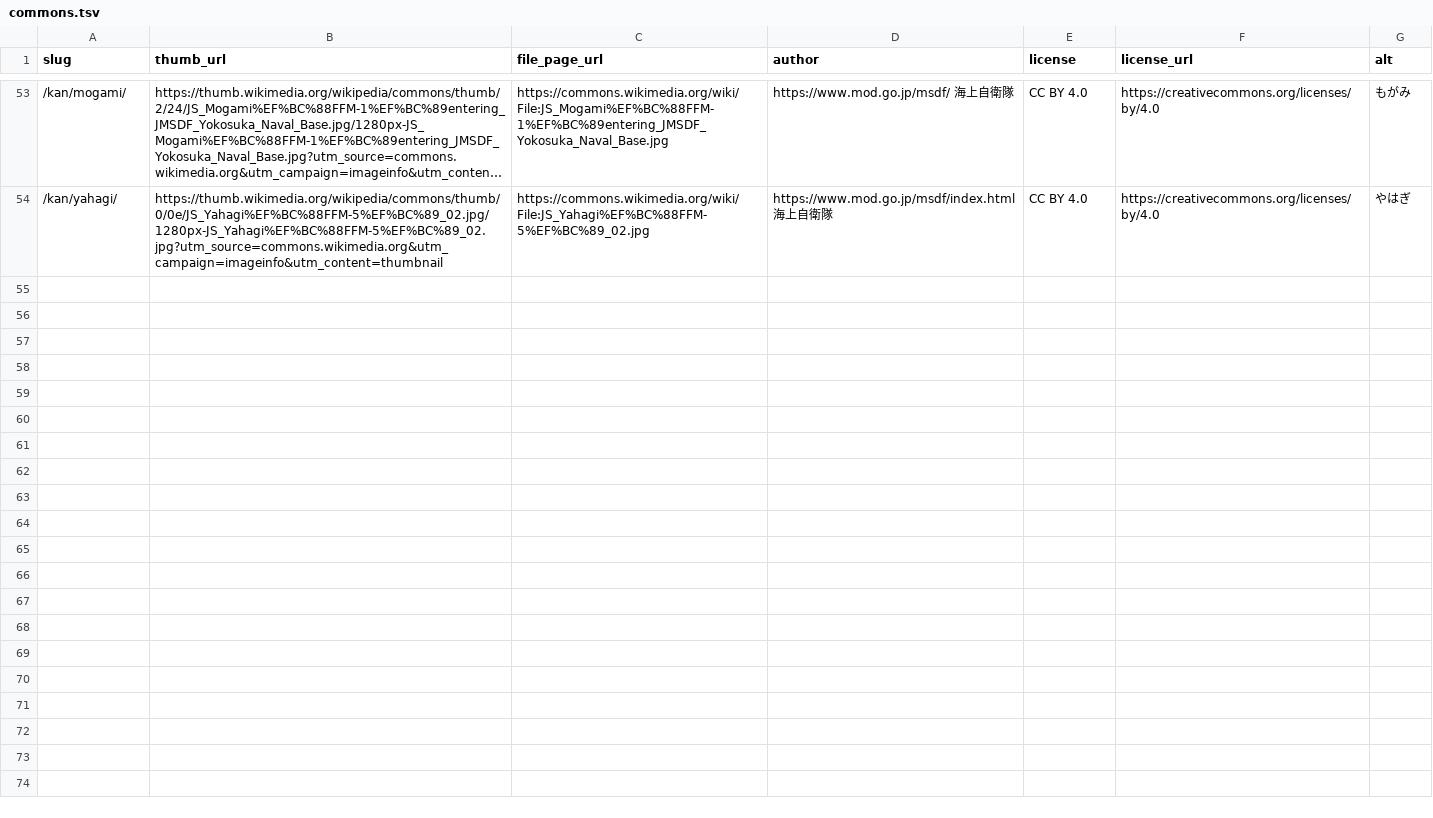
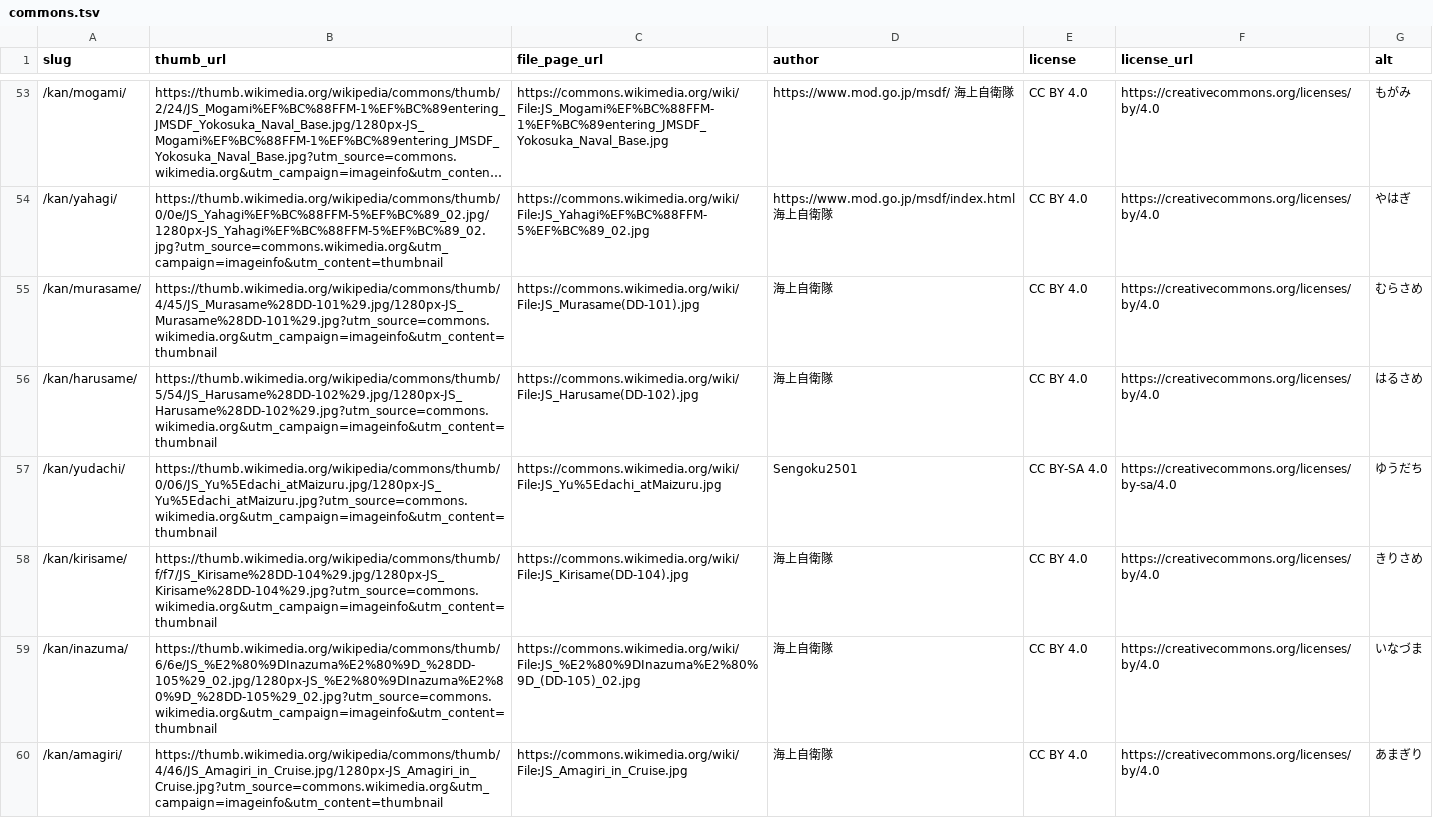
Before and after one commit to chinanago38/goeikan-com, a TSV file: tools/photos/commons.tsv, drawn as a sheet; only a part is shown, gaps mark what is left out; long unchanged cells end in …; the diff covers the shown part only.

```diff
--- a/tools/photos/commons.tsv
+++ b/tools/photos/commons.tsv
@@ -54 +54,7 @@ slug	thumb_url	file_page_url	author	license	license_url	alt
 /kan/yahagi/	https://thumb.wikimedia.org/wikipedia/commons/thumb/0/0e/JS_Yahagi%EF%BC%88FFM-5%EF%BC%89_02.jpg/1280px-JS_Yahagi%EF%BC%88FFM-5%EF%BC%89_02.jpg?utm_source=commons.wikimedia.org&utm_campaign=imageinfo&utm_content=thumbnail	https://commons.wikimedia.org/wiki/File:JS_Yahagi%EF%BC%88FFM-5%EF%BC%89_02.jpg	https://www.mod.go.jp/msdf/index.html 海上自衛隊	CC BY 4.0	https://creativecommons.org/licenses/by/4.0	やはぎ
+/kan/murasame/	https://thumb.wikimedia.org/wikipedia/commons/thumb/4/45/JS_Murasame%28DD-101%29.jpg/1280px-JS_Murasame%28DD-101%29.jpg?utm_source=commons.wikimedia.org&utm_campaign=imageinfo&utm_content=thumbnail	https://commons.wikimedia.org/wiki/File:JS_Murasame(DD-101).jpg	海上自衛隊	CC BY 4.0	https://creativecommons.org/licenses/by/4.0	むらさめ
+/kan/harusame/	https://thumb.wikimedia.org/wikipedia/commons/thumb/5/54/JS_Harusame%28DD-102%29.jpg/1280px-JS_Harusame%28DD-102%29.jpg?utm_source=commons.wikimedia.org&utm_campaign=imageinfo&utm_content=thumbnail	https://commons.wikimedia.org/wiki/File:JS_Harusame(DD-102).jpg	海上自衛隊	CC BY 4.0	https://creativecommons.org/licenses/by/4.0	はるさめ
+/kan/yudachi/	https://thumb.wikimedia.org/wikipedia/commons/thumb/0/06/JS_Yu%5Edachi_atMaizuru.jpg/1280px-JS_Yu%5Edachi_atMaizuru.jpg?utm_source=commons.wikimedia.org&utm_campaign=imageinfo&utm_content=thumbnail	https://commons.wikimedia.org/wiki/File:JS_Yu%5Edachi_atMaizuru.jpg	Sengoku2501	CC BY-SA 4.0	https://creativecommons.org/licenses/by-sa/4.0	ゆうだち
+/kan/kirisame/	https://thumb.wikimedia.org/wikipedia/commons/thumb/f/f7/JS_Kirisame%28DD-104%29.jpg/1280px-JS_Kirisame%28DD-104%29.jpg?utm_source=commons.wikimedia.org&utm_campaign=imageinfo&utm_content=thumbnail	https://commons.wikimedia.org/wiki/File:JS_Kirisame(DD-104).jpg	海上自衛隊	CC BY 4.0	https://creativecommons.org/licenses/by/4.0	きりさめ
+/kan/inazuma/	https://thumb.wikimedia.org/wikipedia/commons/thumb/6/6e/JS_%E2%80%9DInazuma%E2%80%9D_%28DD-105%29_02.jpg/1280px-JS_%E2%80%9DInazuma%E2%80%9D_%28DD-105%29_02.jpg?utm_source=commons.wikimedia.org&utm_campaign=imageinfo&utm_content=thumbnail	https://commons.wikimedia.org/wiki/File:JS_%E2%80%9DInazuma%E2%80%9D_(DD-105)_02.jpg	海上自衛隊	CC BY 4.0	https://creativecommons.org/licenses/by/4.0	いなづま
+/kan/amagiri/	https://thumb.wikimedia.org/wikipedia/commons/thumb/4/46/JS_Amagiri_in_Cruise.jpg/1280px-JS_Amagiri_in_Cruise.jpg?utm_source=commons.wikimedia.org&utm_campaign=imageinfo&utm_content=thumbnail	https://commons.wikimedia.org/wiki/File:JS_Amagiri_in_Cruise.jpg	海上自衛隊	CC BY 4.0	https://creativecommons.org/licenses/by/4.0	あまぎり
```
Also changed, not shown: 5 added rows elsewhere in this file.
